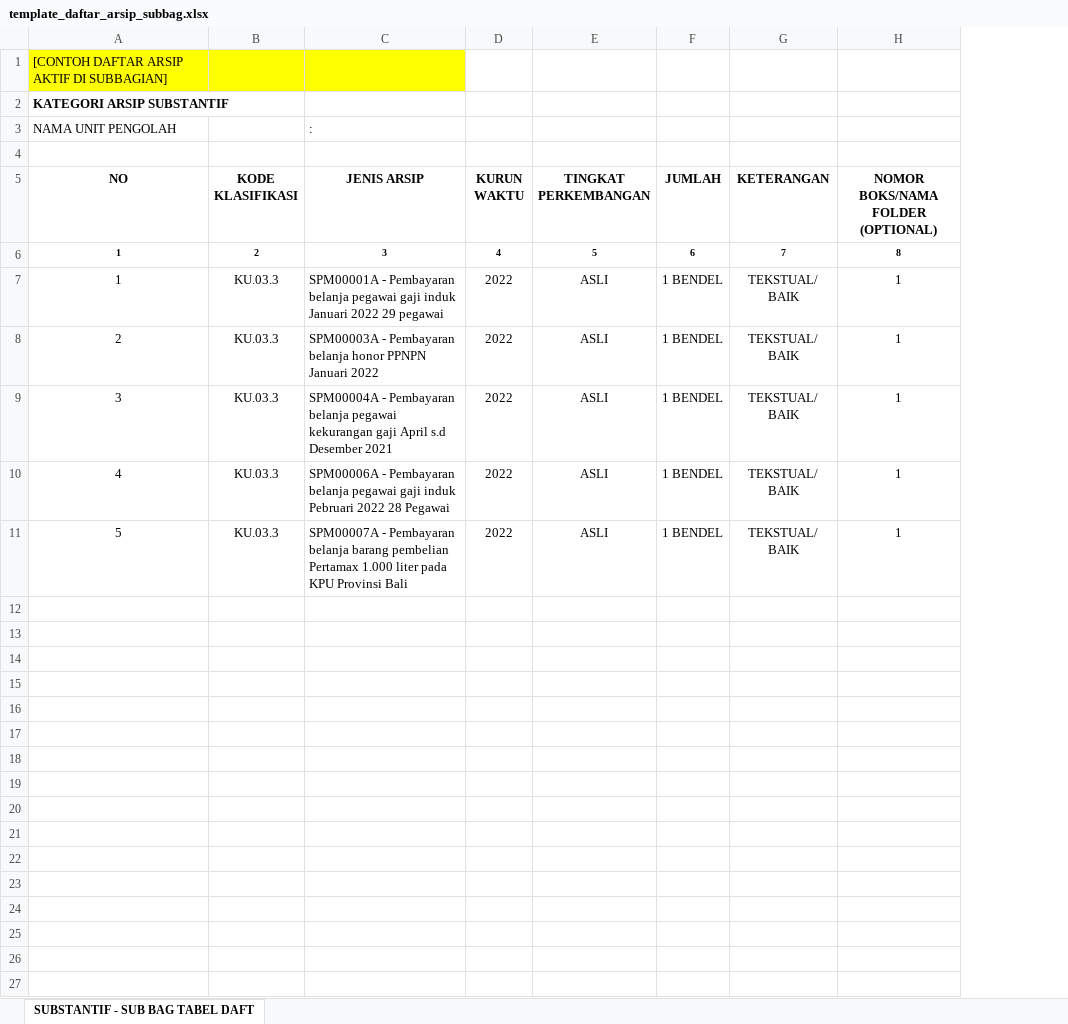
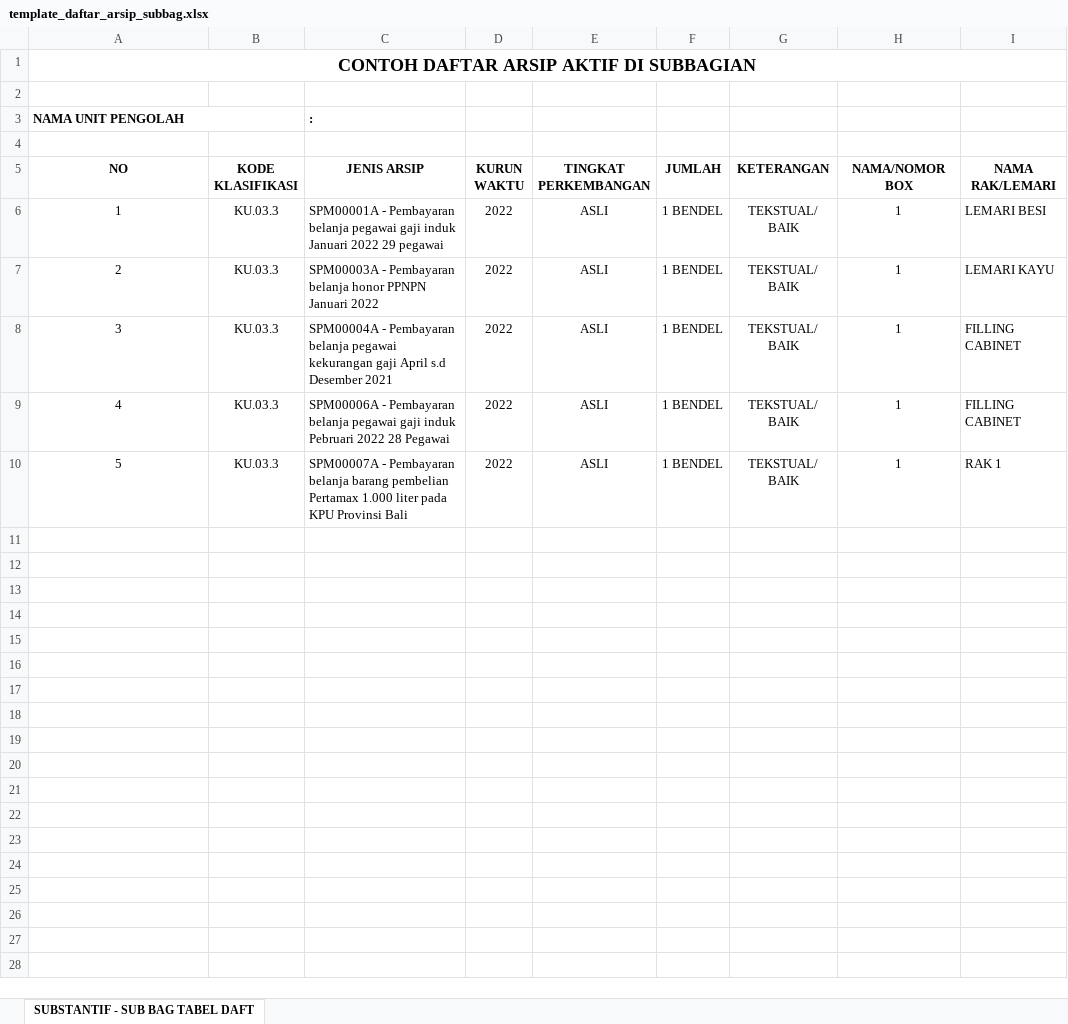
Before and after one commit to vigyanmelati/sistemu-arsip-1, an Excel workbook: public/template/template_daftar_arsip_subbag.xlsx, sheet SUBSTANTIF - SUB BAG TABEL DAFT, drawn as a sheet; only a part is shown; values as stored, in another font and other column widths than the file's, no borders; removed rows and columns are numbered as before the commit, all else as after; the diff covers the shown part only; the diff names each change by its address in the sheet, - before the commit and + after, or states it on an @@ line.

```diff
--- a/public/template/template_daftar_arsip_subbag.xlsx (sheet SUBSTANTIF - SUB BAG TABEL DAFT)
+++ b/public/template/template_daftar_arsip_subbag.xlsx (sheet SUBSTANTIF - SUB BAG TABEL DAFT)
+column I (NAMA RAK/LEMARI), rows 6-10: LEMARI BESI | LEMARI KAYU | FILLING CABINET | FILLING CABINET | RAK 1
-A1 (NO): [CONTOH DAFTAR ARSIP AKTIF DI SUBBAGIAN]
+A1 (NO): CONTOH DAFTAR ARSIP AKTIF DI SUBBAGIAN
-A1:C1 fill: #FFFF00
+A1:C1 fill: none
@@ A1 bold: off → on, text size: larger, alignment: left → center @@
+A1:I1 merged
-A2 (NO): KATEGORI ARSIP SUBSTANTIF
+A2 (NO): (empty)
-A3 bold: off
+A3 bold: on
+A3:B3 merged
-C3 bold: off
+C3 bold: on
-H5: NOMOR BOKS/NAMA FOLDER (OPTIONAL)
+H5: NAMA/NOMOR BOX
-row 6: 1 | 2 | 3 | 4 | 5 | 6 | 7 | 8
-row 12: (empty)
-row 13: (empty)
-row 14: (empty)
-row 15: (empty)
-row 16: (empty)
-row 17: (empty)
-row 18: (empty)
-row 19: (empty)
-row 20: (empty)
-row 21: (empty)
-row 22: (empty)
-row 23: (empty)
-row 24: (empty)
-row 25: (empty)
-row 26: (empty)
-row 27: (empty)
```
Also changed, not shown: 66 removed rows elsewhere in this sheet, 3 other files.
